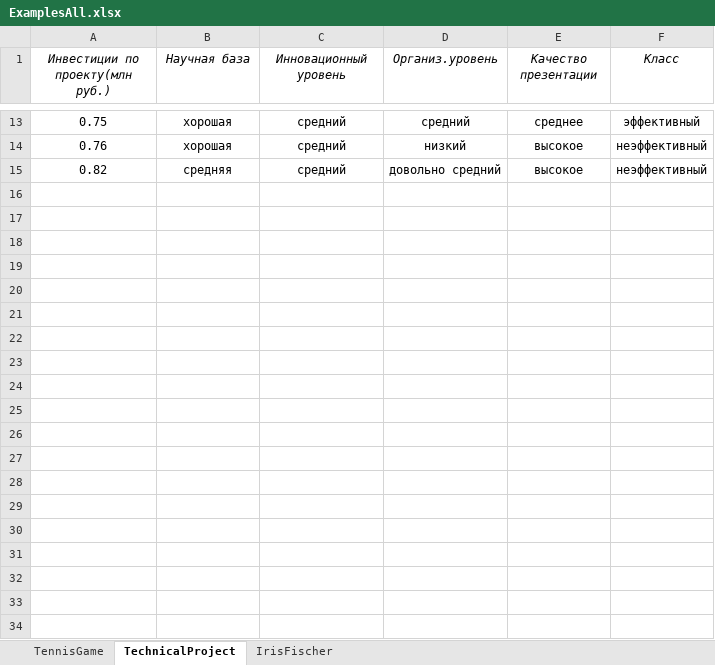
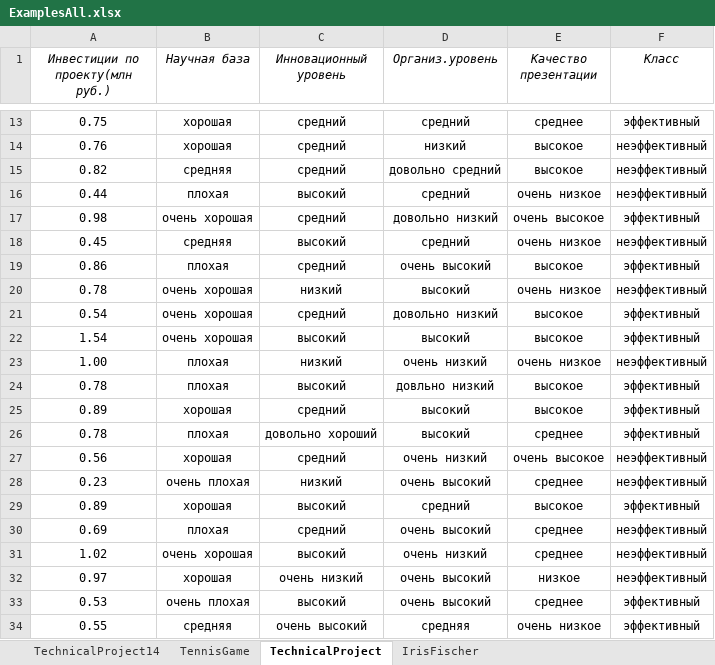
Before and after one commit to MizyurkinaOlga/Technical-Projects-Classifier, an Excel workbook: DecisionTree/Resources/ExamplesAll.xlsx, sheet TechnicalProject, drawn as a sheet; only a part is shown, gaps mark what is left out; values as stored, in another font and other column widths than the file's, no borders; the diff covers the shown part only; the diff names each change by its address in the sheet, - before the commit and + after, or states it on an @@ line.

```diff
--- a/DecisionTree/Resources/ExamplesAll.xlsx (sheet TechnicalProject)
+++ b/DecisionTree/Resources/ExamplesAll.xlsx (sheet TechnicalProject)
+sheet tab: TechnicalProject14
+row 16: 0.44 | плохая | высокий | средний | очень низкое | неэффективный
+row 17: 0.98 | очень хорошая | средний | довольно низкий | очень высокое | эффективный
+row 18: 0.45 | средняя | высокий | средний | очень низкое | неэффективный
+row 19: 0.86 | плохая | средний | очень высокий | высокое | эффективный
+row 20: 0.78 | очень хорошая | низкий | высокий | очень низкое | неэффективный
+row 21: 0.54 | очень хорошая | средний | довольно низкий | высокое | эффективный
+row 22: 1.54 | очень хорошая | высокий | высокий | высокое | эффективный
+row 23: 1.00 | плохая | низкий | очень низкий | очень низкое | неэффективный
+row 24: 0.78 | плохая | высокий | довльно низкий | высокое | эффективный
+row 25: 0.89 | хорошая | средний | высокий | высокое | эффективный
+row 26: 0.78 | плохая | довольно хороший | высокий | среднее | эффективный
+row 27: 0.56 | хорошая | средний | очень низкий | очень высокое | неэффективный
+row 28: 0.23 | очень плохая | низкий | очень высокий | среднее | неэффективный
+row 29: 0.89 | хорошая | высокий | средний | высокое | эффективный
+row 30: 0.69 | плохая | средний | очень высокий | среднее | неэффективный
+row 31: 1.02 | очень хорошая | высокий | очень низкий | среднее | неэффективный
+row 32: 0.97 | хорошая | очень низкий | очень высокий | низкое | неэффективный
+row 33: 0.53 | очень плохая | высокий | очень высокий | среднее | эффективный
+row 34: 0.55 | средняя | очень высокий | средняя | очень низкое | эффективный
```
Also changed, not shown: 66 added rows elsewhere in this sheet, 18 other files.
